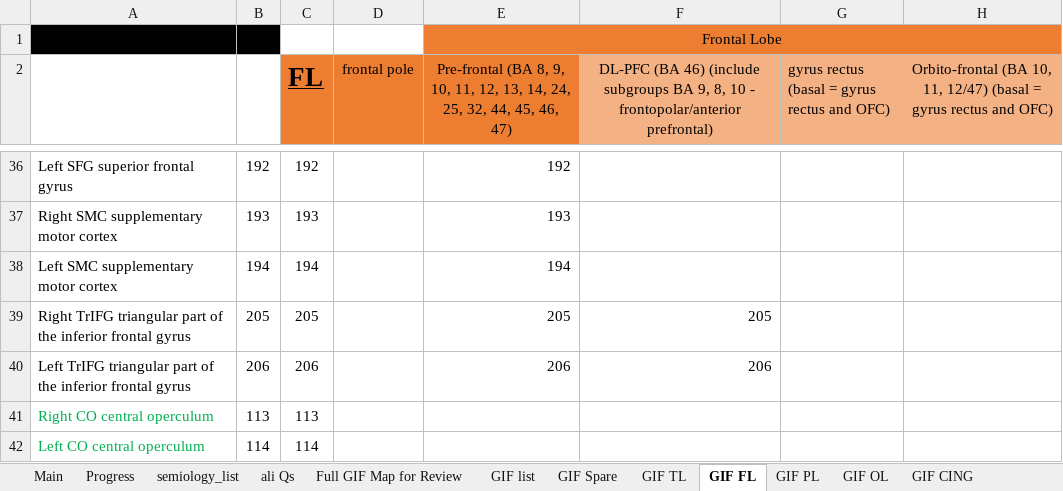
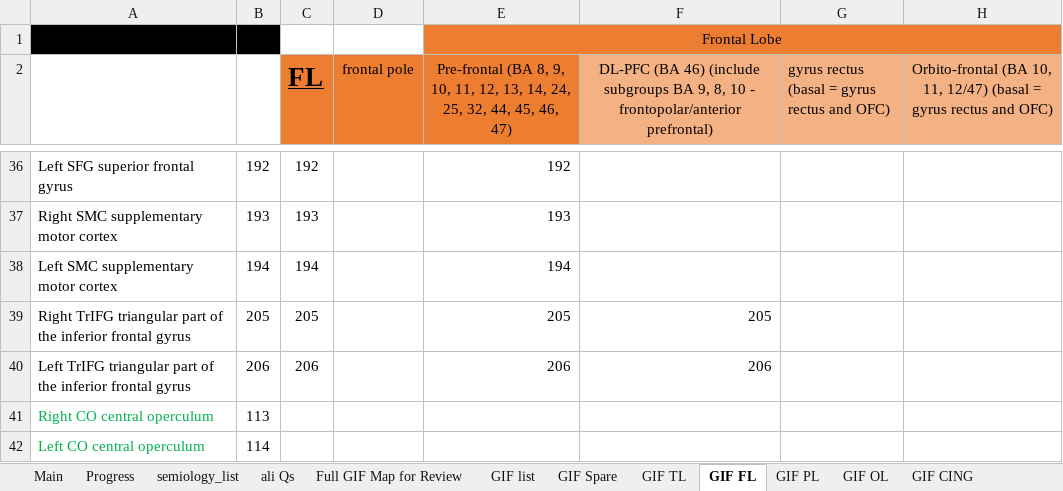
Before and after one commit to thenineteen/Semiology-Visualisation-Tool, an Excel workbook: resources/Semio2Brain Database_Mappings_Calibration.xlsx, sheet GIF FL, drawn as a sheet; only a part is shown, gaps mark what is left out; values as stored, in another font and other column widths than the file's, no borders; the diff names each change by its address in the sheet, - before the commit and + after, or states it on an @@ line.

```diff
--- a/resources/Semio2Brain Database_Mappings_Calibration.xlsx (sheet GIF FL)
+++ b/resources/Semio2Brain Database_Mappings_Calibration.xlsx (sheet GIF FL)
-C41 (FL): 113
+C41 (FL): (empty)
-C42 (FL): 114
+C42 (FL): (empty)
```
Also changed, not shown: sheet Main.
